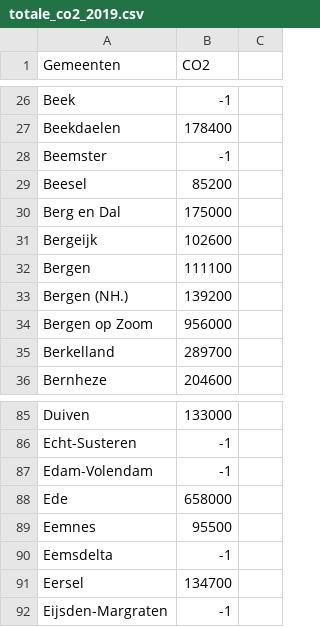
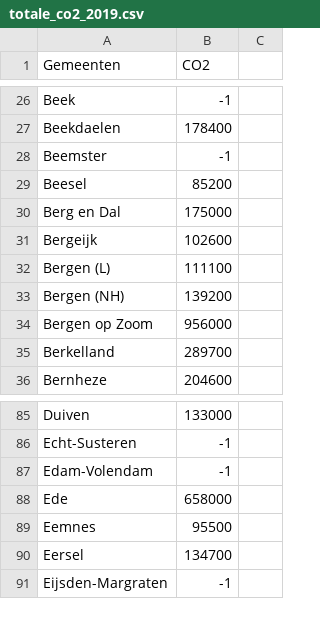
Before and after one commit to jwnelen/jwnelen.github.io, a CSV file: data/totale_co2_2019.csv, drawn as a sheet; only a part is shown, gaps mark what is left out.

Commit message:
Added co2_per_inhabitant to co2Data

```diff
--- a/data/totale_co2_2019.csv
+++ b/data/totale_co2_2019.csv
@@ -31,4 +31,4 @@ Berg en Dal,175000
 Bergeijk,102600
-Bergen,111100
-Bergen (NH.),139200
+Bergen (L),111100
+Bergen (NH),139200
 Bergen op Zoom,956000
@@ -89,3 +89,2 @@ Ede,658000
 Eemnes,95500
-Eemsdelta,-1
 Eersel,134700
```
Also changed, not shown: 3 other files.
